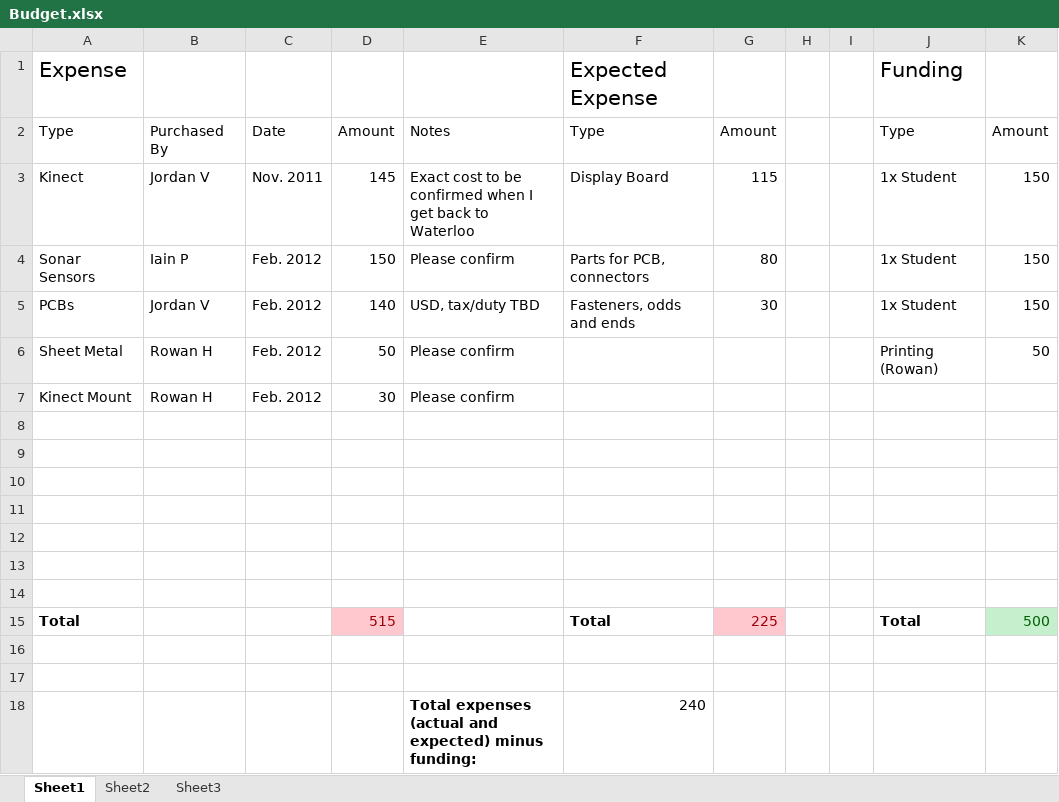
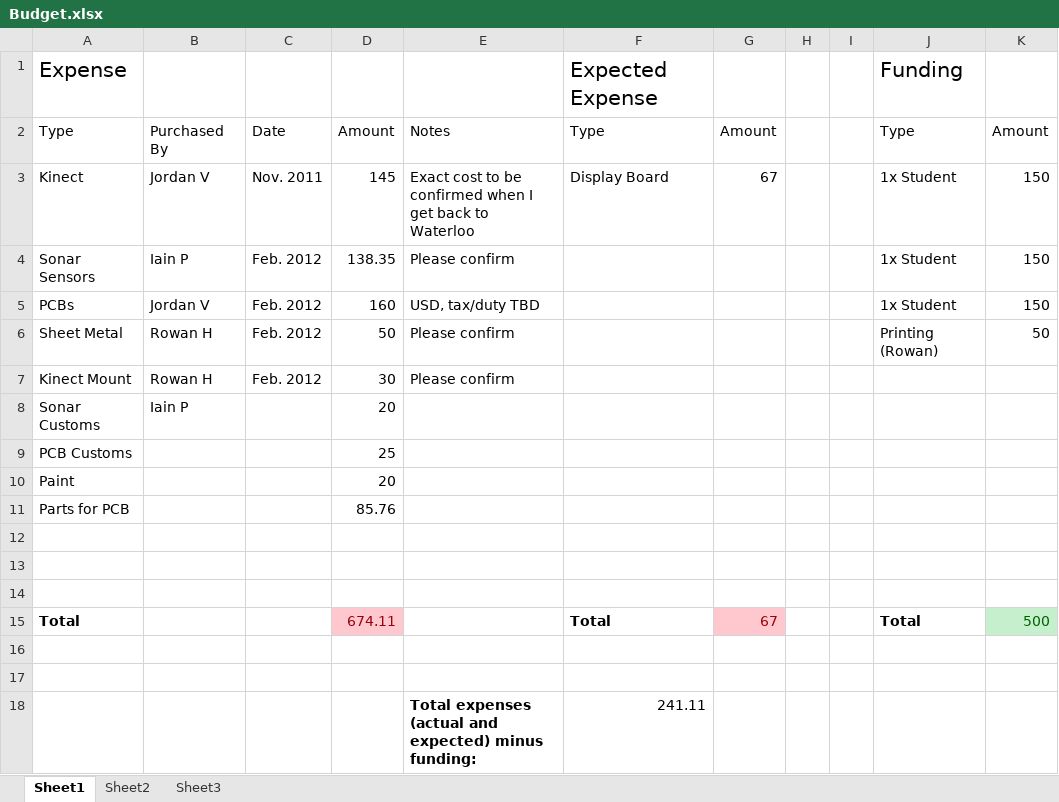
Before and after one commit to ipeet/mte481, an Excel workbook: doc/Budget.xlsx, sheet Sheet1, drawn as a sheet; values as stored, in another font and other column widths than the file's, no borders; removed rows and columns are numbered as before the commit, all else as after; the diff names each change by its address in the sheet, - before the commit and + after, or states it on an @@ line.

```diff
--- a/doc/Budget.xlsx (sheet Sheet1)
+++ b/doc/Budget.xlsx (sheet Sheet1)
-G3: 115
+G3: 67
-D4: 150
+D4: 138.35
-F4: Parts for PCB, connectors
+F4: (empty)
-G4: 80
+G4: (empty)
-D5: 140
+D5: 160
-F5: Fasteners, odds and ends
+F5: (empty)
-G5: 30
+G5: (empty)
+row 8: Sonar Customs | Iain P |  | 20
+row 9: PCB Customs |  |  | 25
+row 10: Paint |  |  | 20
+row 11: Parts for PCB |  |  | 85.76
+row 15: Total |  |  | 674.11 |  | Total | 67 |  |  | Total | 500
-row 18: (empty)
+row 18:  |  |  |  | Total expenses (actual and expected) minus funding: | 241.11
-row 14: (empty)
-row 15: Total |  |  | 515 |  | Total | 225 |  |  | Total | 500
-row 16: (empty)
-row 17: (empty)
-row 18:  |  |  |  | Total expenses (actual and expected) minus funding: | 240
```
Also changed, not shown: 1 other file.
